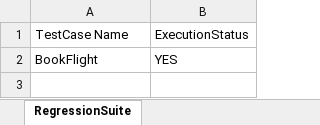
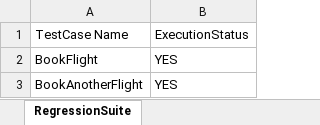
Before and after one commit to KatkarPankaj/MavenFramework, an Excel workbook: TestSuite2.xlsx, sheet RegressionSuite, drawn as a sheet; values as stored, in another font and other column widths than the file's, no borders; the diff names each change by its address in the sheet, - before the commit and + after, or states it on an @@ line.

```diff
--- a/TestSuite2.xlsx (sheet RegressionSuite)
+++ b/TestSuite2.xlsx (sheet RegressionSuite)
+row 3: BookAnotherFlight | YES
```
Also changed, not shown: TestCases2.xlsx, 9 other files.
